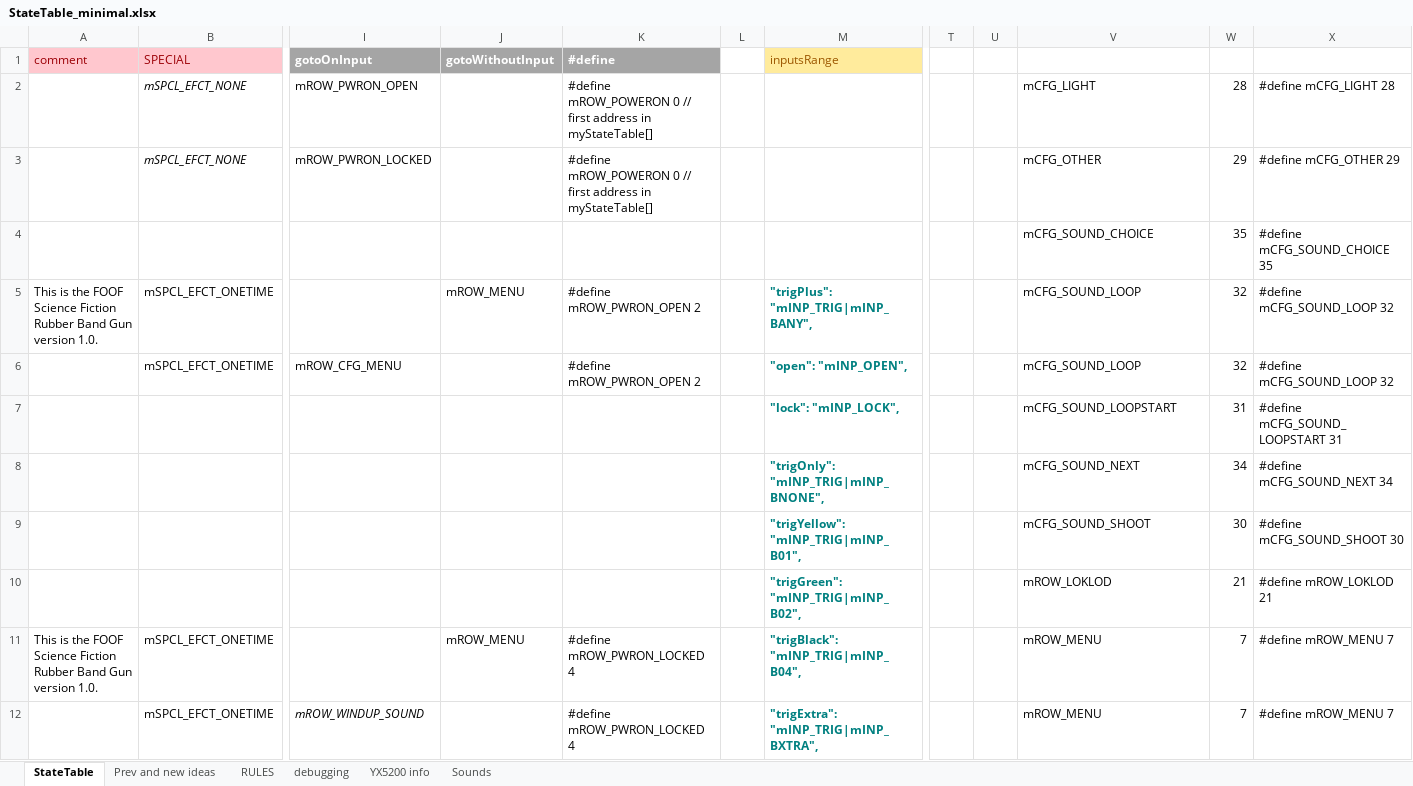
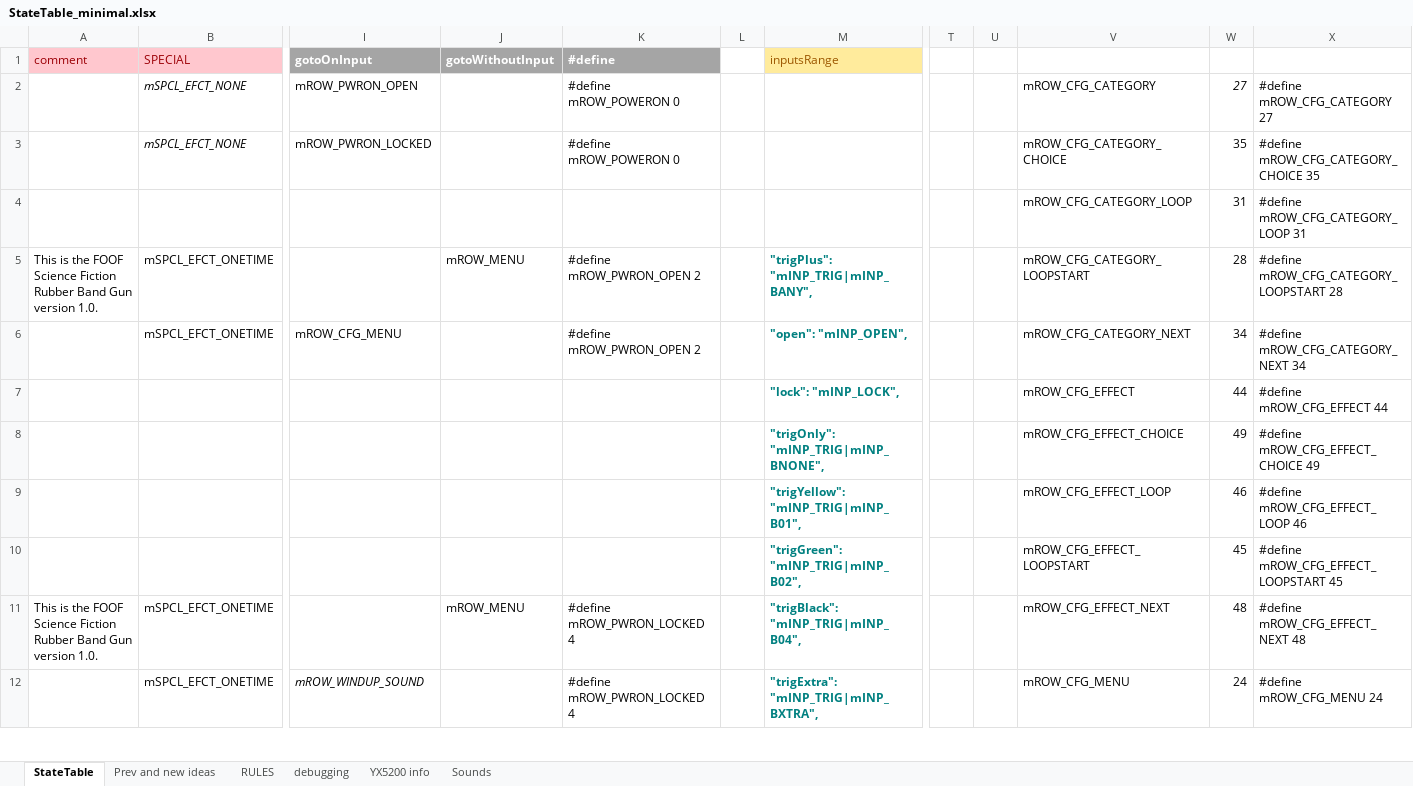
Before and after one commit to Mark-MDO47/RubberBandGun, an Excel workbook: RBG_arduino/StateTable_minimal.xlsx, sheet StateTable, drawn as a sheet; only a part is shown, gaps mark what is left out; values as stored, in another font and other column widths than the file's, no borders; removed rows and columns are numbered as before the commit, all else as after; rows hold the shown columns only; the diff covers the shown part only; the diff names each change by its address in the sheet, - before the commit and + after, or states it on an @@ line.

Commit message:
moved myStateTable into FLASH (PROGMEM)

```diff
--- a/RBG_arduino/StateTable_minimal.xlsx (sheet StateTable)
+++ b/RBG_arduino/StateTable_minimal.xlsx (sheet StateTable)
-K2:K3 (#define): #define mROW_POWERON 0 // first address in myStateTable[]
+K2:K3 (#define): #define mROW_POWERON 0
-V2: mCFG_LIGHT
+V2: mROW_CFG_CATEGORY
-W2: 28
+W2: 27
-W2 italic: off
+W2 italic: on
-X2: #define mCFG_LIGHT 28
+X2: #define mROW_CFG_CATEGORY 27
-V3: mCFG_OTHER
+V3: mROW_CFG_CATEGORY_CHOICE
-W3: 29
+W3: 35
-X3: #define mCFG_OTHER 29
+X3: #define mROW_CFG_CATEGORY_CHOICE 35
-row 4:  |  |  |  |  |  |  |  |  | mCFG_SOUND_CHOICE | 35 | #define mCFG_SOUND_CHOICE 35
+row 4:  |  |  |  |  |  |  |  |  | mROW_CFG_CATEGORY_LOOP | 31 | #define mROW_CFG_CATEGORY_LOOP 31
-V5: mCFG_SOUND_LOOP
+V5: mROW_CFG_CATEGORY_LOOPSTART
-W5: 32
+W5: 28
-X5: #define mCFG_SOUND_LOOP 32
+X5: #define mROW_CFG_CATEGORY_LOOPSTART 28
-V6: mCFG_SOUND_LOOP
+V6: mROW_CFG_CATEGORY_NEXT
-W6: 32
+W6: 34
-X6: #define mCFG_SOUND_LOOP 32
+X6: #define mROW_CFG_CATEGORY_NEXT 34
-row 7:  |  |  |  |  |  | "lock": "mINP_LOCK", |  |  | mCFG_SOUND_LOOPSTART | 31 | #define mCFG_SOUND_LOOPSTART 31
-row 8:  |  |  |  |  |  | "trigOnly": "mINP_TRIG|mINP_BNONE", |  |  | mCFG_SOUND_NEXT | 34 | #define mCFG_SOUND_NEXT 34
-row 9:  |  |  |  |  |  | "trigYellow": "mINP_TRIG|mINP_B01", |  |  | mCFG_SOUND_SHOOT | 30 | #define mCFG_SOUND_SHOOT 30
+row 7:  |  |  |  |  |  | "lock": "mINP_LOCK", |  |  | mROW_CFG_EFFECT | 44 | #define mROW_CFG_EFFECT 44
+row 8:  |  |  |  |  |  | "trigOnly": "mINP_TRIG|mINP_BNONE", |  |  | mROW_CFG_EFFECT_CHOICE | 49 | #define mROW_CFG_EFFECT_CHOICE 49
+row 9:  |  |  |  |  |  | "trigYellow": "mINP_TRIG|mINP_B01", |  |  | mROW_CFG_EFFECT_LOOP | 46 | #define mROW_CFG_EFFECT_LOOP 46
-V10: mROW_LOKLOD
+V10: mROW_CFG_EFFECT_LOOPSTART
-W10: 21
+W10: 45
-X10: #define mROW_LOKLOD 21
+X10: #define mROW_CFG_EFFECT_LOOPSTART 45
-V11: mROW_MENU
+V11: mROW_CFG_EFFECT_NEXT
-W11: 7
+W11: 48
-X11: #define mROW_MENU 7
+X11: #define mROW_CFG_EFFECT_NEXT 48
-V12: mROW_MENU
+V12: mROW_CFG_MENU
-W12: 7
+W12: 24
-X12: #define mROW_MENU 7
+X12: #define mROW_CFG_MENU 24
```
Also changed, not shown: 36 added rows, 29 removed rows, 1 moved row, 94 edited cells and cell formats elsewhere in this sheet, sheet Prev and new ideas, formulas that keep their value.
